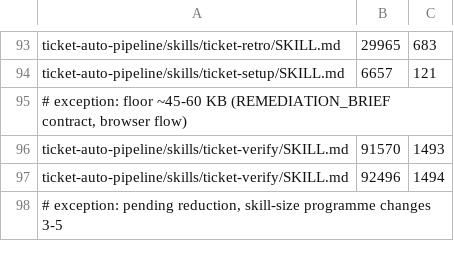
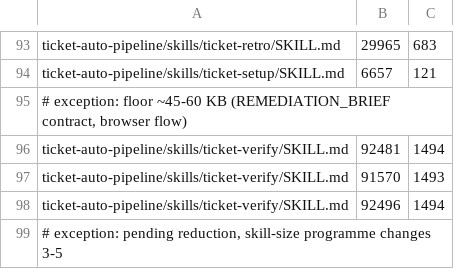
Before and after one commit to rogueprocess13/claude-plugins, a TSV file: scripts/skill-size-baseline.tsv, drawn as a sheet; only a part is shown, gaps mark what is left out.

Commit message:
fix(ticket-auto-pipeline): resume VERIFY only past completed setup (#623)
detect-resume.sh derived VERIFY_FROM with a deny-list, so setup steps
(seed-apply, seed-precheck, verify-lock, ...) reached ticket-verify as
--from-step values its table has no row for, and load-context resumed at
Step 2, skipping Step 1.6 (lock, worktrees, env, seeds). VERIFY_FROM is
now an allow-list: only build-plan (written after Step 1.6) passes
through, browser steps and checkpoint map to build-plan, and any other
step restarts ticket-verify from Step 1. fleetd's last_verify_checkpoint
mirrors the mapping, with new parity fixtures. ticket-verify SKILL.md
states the rule, size-neutral.

Closes #620

```diff
--- a/scripts/skill-size-baseline.tsv
+++ b/scripts/skill-size-baseline.tsv
@@ -95,2 +95,3 @@ ticket-auto-pipeline/skills/ticket-setup/SKILL.md	6657	121
 # exception: floor ~45-60 KB (REMEDIATION_BRIEF contract, browser flow)
+ticket-auto-pipeline/skills/ticket-verify/SKILL.md	92481	1494
 ticket-auto-pipeline/skills/ticket-verify/SKILL.md	91570	1493
```
Also changed, not shown: scripts/skill-context-baseline.tsv, 9 other files.
